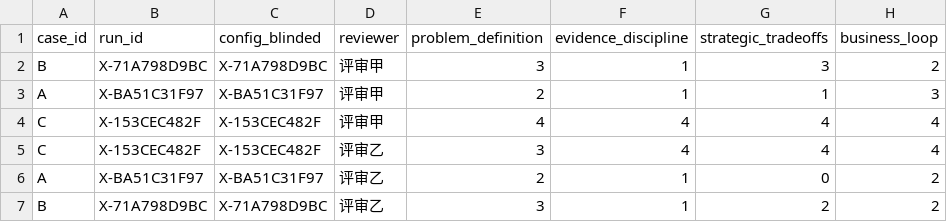
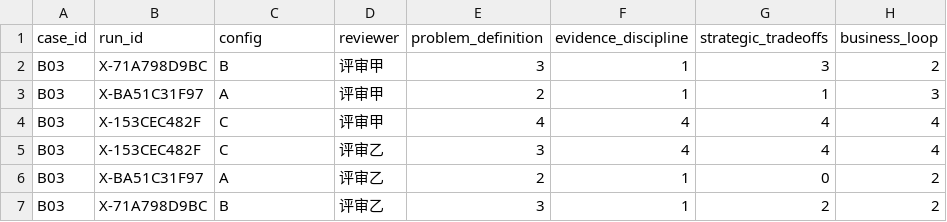
Before and after one commit to Pacino101/rebuild-strategist, a CSV file: bench/scorecard.csv, drawn as a sheet; only a part is shown; the diff names each change by its address in the sheet, - before the commit and + after, or states it on an @@ line.

Commit message:
V3.2.3 — 修正 scorecard 列错位，改用结构校验，公布先导实验
修正
- bench_runner.reveal() 把 config_key 写进了 case_id 列，导致公布的
  scorecard 丢失真实用例编号（B01–B04）。现 case_id 取自 manifest，
  揭示后的配置名单独放在 config 列。
- summarise() 改为读取 config 列，并兼容旧的 config_blinded 格式。

评测
- 公布 B03 先导实验（每配置 n=1，仅覆盖 1/4 用例）。样本量远低于
  bench/RUBRIC.md 设定的标准，不构成质量对照证据。
- 新增 bench/PILOT_B03.md，逐条声明局限：样本量不足、单一用例、
  满分异常、以及评审独立性无记录——补证前只能视为自评，
  不能称为「两名独立评审盲评」。

CI
- 移除「scorecard 必须为空」的断言：该断言只能防住「还没跑实验就填数」，
  一旦产生真实数据必然误报，且无法识别填错的行。
- 改为执行 check-scorecard：校验表头、取值域、总分与分项之和一致性、
  必填字段。补 6 项测试覆盖。

文档
- README 的「当前 scorecard 为空」声明改为与仓库实际数据一致。
- README 成熟度声明同步：模型 Provider 接入层列为已实现，
  多 Agent 运行时调度仍为未实现。
- docs/STATUS_AND_ROADMAP.md 同步测试数量与先导实验状态。
- 补齐 V3.2.1 / V3.2.2 的 CHANGELOG 条目。

```diff
--- a/bench/scorecard.csv
+++ b/bench/scorecard.csv
-C1: config_blinded
+C1: config
-A2 (case_id): B
+A2 (case_id): B03
-C2 (config): X-71A798D9BC
+C2 (config): B
-A3 (case_id): A
+A3 (case_id): B03
-C3 (config): X-BA51C31F97
+C3 (config): A
-A4:A5 (case_id): C
+A4:A5 (case_id): B03
-C4:C5 (config): X-153CEC482F
+C4:C5 (config): C
-A6 (case_id): A
+A6 (case_id): B03
-C6 (config): X-BA51C31F97
+C6 (config): A
-A7 (case_id): B
+A7 (case_id): B03
-C7 (config): X-71A798D9BC
+C7 (config): B
```
Also changed, not shown: 8 other files.
